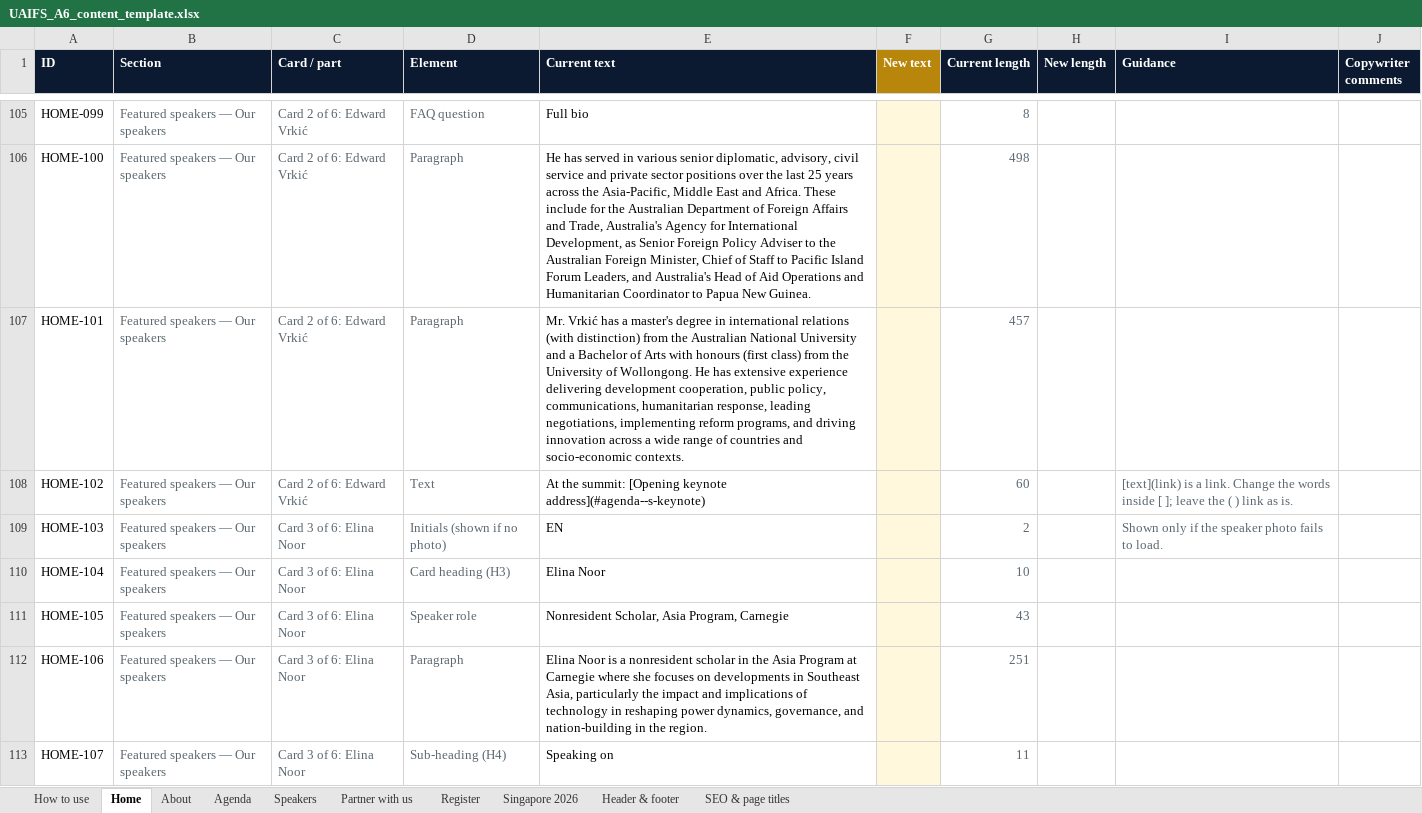
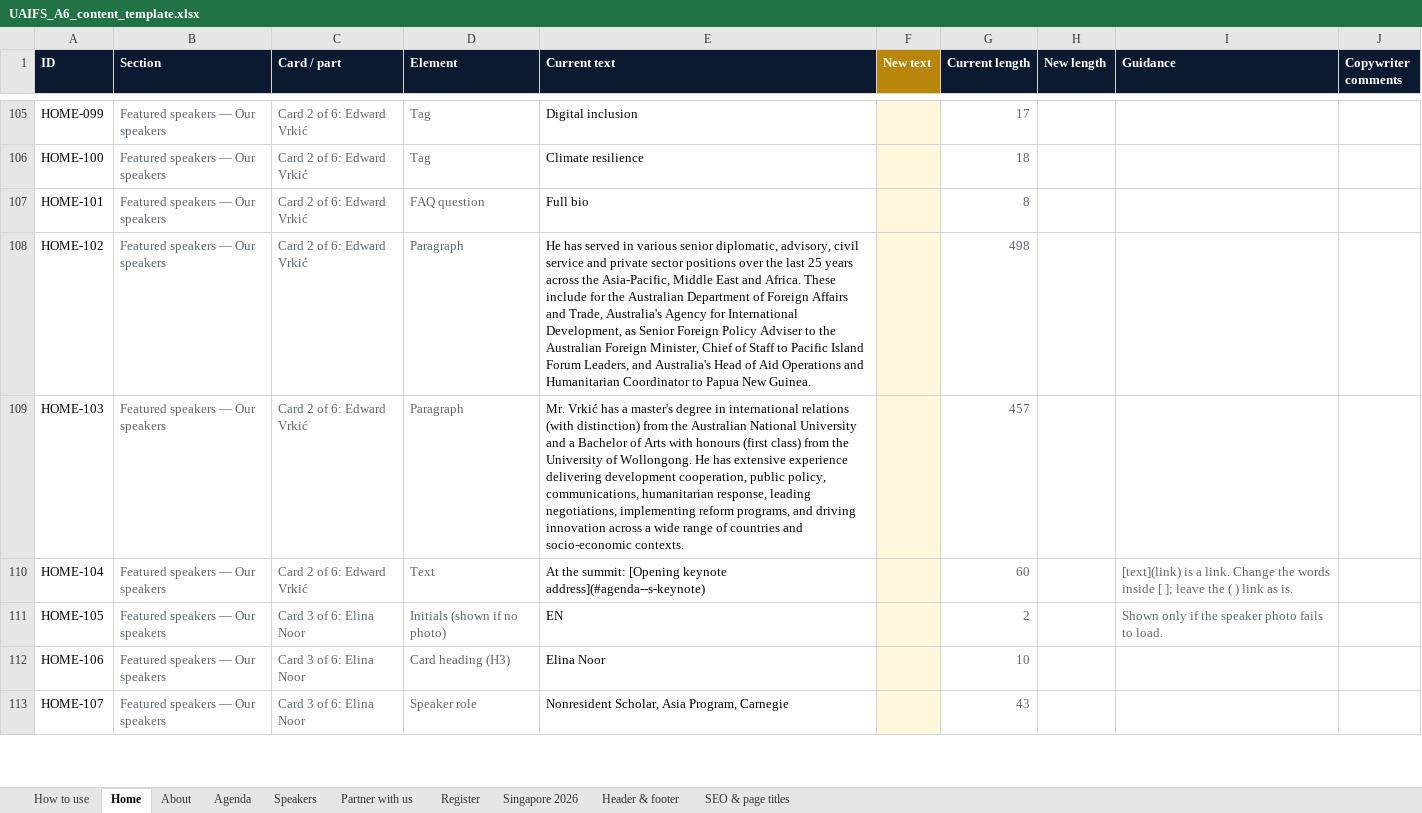
Before and after one commit to shreyups/uaifs-v5, an Excel workbook: docs/UAIFS_A6_content_template.xlsx, sheet Home, drawn as a sheet; only a part is shown, gaps mark what is left out; values as stored, in another font and other column widths than the file's, no borders; charts and pictures and conditional formats not drawn; the diff covers the shown part only; the diff names each change by its address in the sheet, - before the commit and + after, or states it on an @@ line.

```diff
--- a/docs/UAIFS_A6_content_template.xlsx (sheet Home)
+++ b/docs/UAIFS_A6_content_template.xlsx (sheet Home)
-D105 (Element): FAQ question
+D105 (Element): Tag
-E105 (Current text): Full bio
+E105 (Current text): Digital inclusion
-G105 (Current length): 8
+G105 (Current length): 17
-D106 (Element): Paragraph
+D106 (Element): Tag
-E106 (Current text): He has served in various senior diplomatic, advisory, civil service and private sector positions over the last 25 years across the Asia-Pacific, Middle East and Africa. These include for the Australian Department of Foreign Affairs and Trade, Australia's Agency for International Development, as Senior Foreign Policy Adviser to the Australian Foreign Minister, Chief of Staff to Pacific Island Forum Leaders, and Australia's Head of Aid Operations and Humanitarian Coordinator to Papua New Guinea.
+E106 (Current text): Climate resilience
-G106 (Current length): 498
+G106 (Current length): 18
-D107 (Element): Paragraph
+D107 (Element): FAQ question
-E107 (Current text): Mr. Vrkić has a master's degree in international relations (with distinction) from the Australian National University and a Bachelor of Arts with honours (first class) from the University of Wollongong. He has extensive experience delivering development cooperation, public policy, communications, humanitarian response, leading negotiations, implementing reform programs, and driving innovation across a wide range of countries and socio-economic contexts.
+E107 (Current text): Full bio
-G107 (Current length): 457
+G107 (Current length): 8
-D108 (Element): Text
+D108 (Element): Paragraph
-E108 (Current text): At the summit: [Opening keynote address](#agenda--s-keynote)
+E108 (Current text): He has served in various senior diplomatic, advisory, civil service and private sector positions over the last 25 years across the Asia-Pacific, Middle East and Africa. These include for the Australian Department of Foreign Affairs and Trade, Australia's Agency for International Development, as Senior Foreign Policy Adviser to the Australian Foreign Minister, Chief of Staff to Pacific Island Forum Leaders, and Australia's Head of Aid Operations and Humanitarian Coordinator to Papua New Guinea.
-G108 (Current length): 60
+G108 (Current length): 498
-I108 (Guidance): [text](link) is a link. Change the words inside [ ]; leave the ( ) link as is.
+I108 (Guidance): (empty)
-C109:C110 (Card / part): Card 3 of 6: Elina Noor
+C109:C110 (Card / part): Card 2 of 6: Edward Vrkić
-D109 (Element): Initials (shown if no photo)
+D109 (Element): Paragraph
-E109 (Current text): EN
+E109 (Current text): Mr. Vrkić has a master's degree in international relations (with distinction) from the Australian National University and a Bachelor of Arts with honours (first class) from the University of Wollongong. He has extensive experience delivering development cooperation, public policy, communications, humanitarian response, leading negotiations, implementing reform programs, and driving innovation across a wide range of countries and socio-economic contexts.
-G109 (Current length): 2
+G109 (Current length): 457
-I109 (Guidance): Shown only if the speaker photo fails to load.
+I109 (Guidance): (empty)
-D110 (Element): Card heading (H3)
+D110 (Element): Text
-E110 (Current text): Elina Noor
+E110 (Current text): At the summit: [Opening keynote address](#agenda--s-keynote)
-G110 (Current length): 10
+G110 (Current length): 60
-I110 (Guidance): (empty)
+I110 (Guidance): [text](link) is a link. Change the words inside [ ]; leave the ( ) link as is.
-D111 (Element): Speaker role
+D111 (Element): Initials (shown if no photo)
-E111 (Current text): Nonresident Scholar, Asia Program, Carnegie
+E111 (Current text): EN
-G111 (Current length): 43
+G111 (Current length): 2
-I111 (Guidance): (empty)
+I111 (Guidance): Shown only if the speaker photo fails to load.
-D112 (Element): Paragraph
+D112 (Element): Card heading (H3)
-E112 (Current text): Elina Noor is a nonresident scholar in the Asia Program at Carnegie where she focuses on developments in Southeast Asia, particularly the impact and implications of technology in reshaping power dynamics, governance, and nation-building in the region.
+E112 (Current text): Elina Noor
-G112 (Current length): 251
+G112 (Current length): 10
-D113 (Element): Sub-heading (H4)
+D113 (Element): Speaker role
-E113 (Current text): Speaking on
+E113 (Current text): Nonresident Scholar, Asia Program, Carnegie
-G113 (Current length): 11
+G113 (Current length): 43
```
Also changed, not shown: 8 added rows, 6 removed rows and 252 edited cells elsewhere in this sheet, sheet Agenda, sheet Speakers, sheet Singapore 2026, sheet Partner with us, sheet About, sheet How to use, formulas that keep their value, 5 other files.
